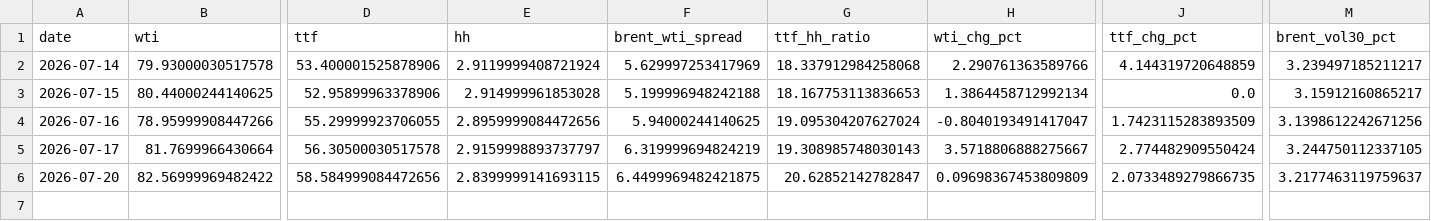
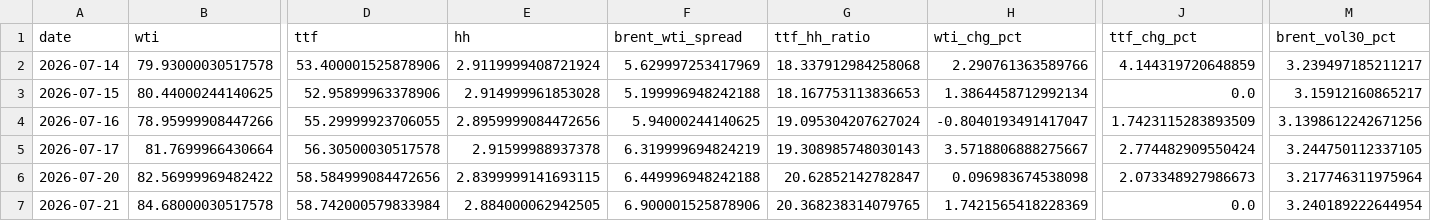
Before and after one commit to Evanssdas/GB-Energy-Complex, a CSV file: energy_complex_log.csv, drawn as a sheet; only a part is shown, gaps mark what is left out; rows hold the shown columns only; the diff names each change by its address in the sheet, - before the commit and + after, or states it on an @@ line.

```diff
--- a/energy_complex_log.csv
+++ b/energy_complex_log.csv
-E5 (hh): 2.9159998893737797
+E5 (hh): 2.91599988937378
-F6 (brent_wti_spread): 6.4499969482421875
+F6 (brent_wti_spread): 6.449996948242188
-H6 (wti_chg_pct): 0.09698367453809809
+H6 (wti_chg_pct): 0.096983674538098
-J6 (ttf_chg_pct): 2.0733489279866735
+J6 (ttf_chg_pct): 2.073348927986673
-M6 (brent_vol30_pct): 3.2177463119759637
+M6 (brent_vol30_pct): 3.217746311975964
+row 7: 2026-07-21 | 84.68000030517578 | 58.742000579833984 | 2.884000062942505 | 6.900001525878906 | 20.368238314079765 | 1.7421565418228369 | 0.0 | 3.240189222644954
```
Also changed, not shown: 1 other file.
